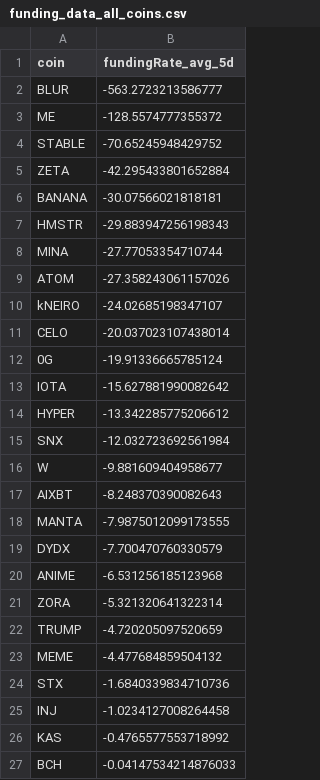
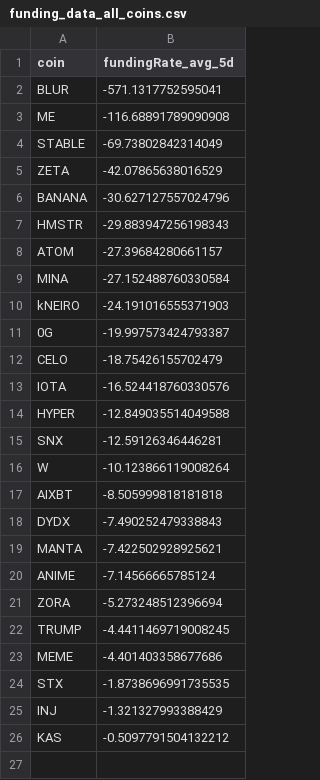
Before and after one commit to traders-ark/hyperliquid-carry-screener, a CSV file: funding_data_all_coins.csv, drawn as a sheet.

```diff
--- a/funding_data_all_coins.csv
+++ b/funding_data_all_coins.csv
@@ -1,27 +1,26 @@
 coin,fundingRate_avg_5d
-BLUR,-563.2723213586777
-ME,-128.5574777355372
-STABLE,-70.65245948429752
-ZETA,-42.295433801652884
-BANANA,-30.07566021818181
+BLUR,-571.1317752595041
+ME,-116.68891789090908
+STABLE,-69.73802842314049
+ZETA,-42.07865638016529
+BANANA,-30.627127557024796
 HMSTR,-29.883947256198343
-MINA,-27.77053354710744
-ATOM,-27.358243061157026
-kNEIRO,-24.02685198347107
-CELO,-20.037023107438014
-0G,-19.91336665785124
-IOTA,-15.627881990082642
-HYPER,-13.342285775206612
-SNX,-12.032723692561984
-W,-9.881609404958677
-AIXBT,-8.248370390082643
-MANTA,-7.9875012099173555
-DYDX,-7.700470760330579
-ANIME,-6.531256185123968
-ZORA,-5.321320641322314
-TRUMP,-4.720205097520659
-MEME,-4.477684859504132
-STX,-1.6840339834710736
-INJ,-1.0234127008264458
-KAS,-0.4765577553718992
-BCH,-0.04147534214876033
+ATOM,-27.39684280661157
+MINA,-27.152488760330584
+kNEIRO,-24.191016555371903
+0G,-19.997573424793387
+CELO,-18.75426155702479
+IOTA,-16.524418760330576
+HYPER,-12.849035514049588
+SNX,-12.59126346446281
+W,-10.123866119008264
+AIXBT,-8.505999818181818
+DYDX,-7.490252479338843
+MANTA,-7.422502928925621
+ANIME,-7.14566665785124
+ZORA,-5.273248512396694
+TRUMP,-4.4411469719008245
+MEME,-4.401403358677686
+STX,-1.8738696991735535
+INJ,-1.321327993388429
+KAS,-0.5097791504132212
```
Also changed, not shown: 1 other file.
